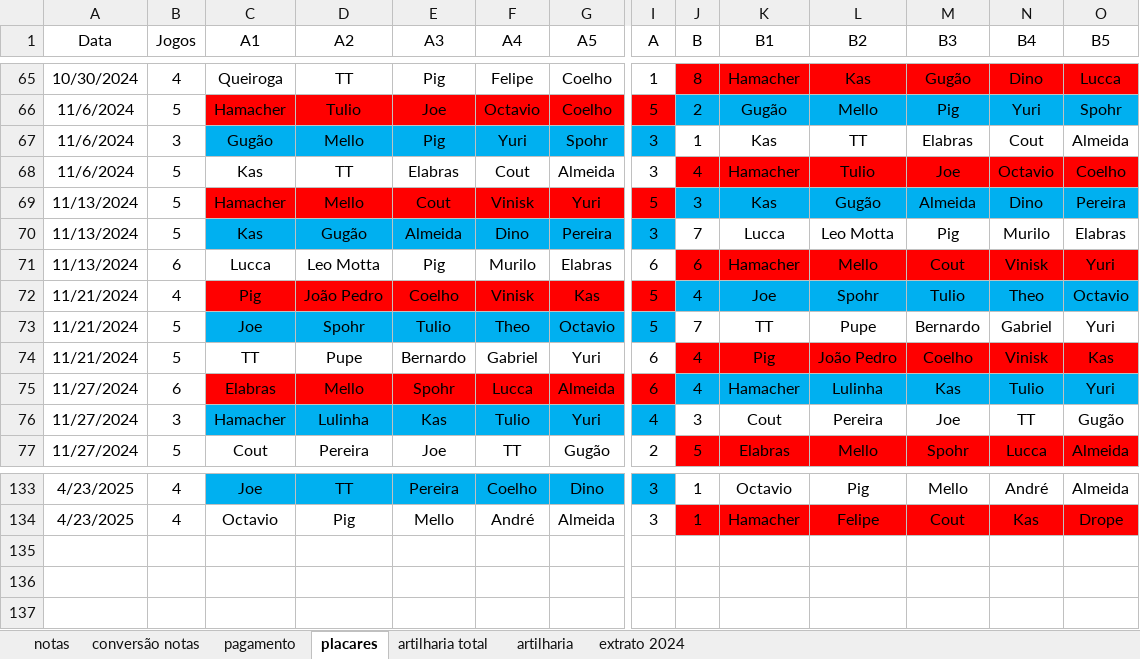
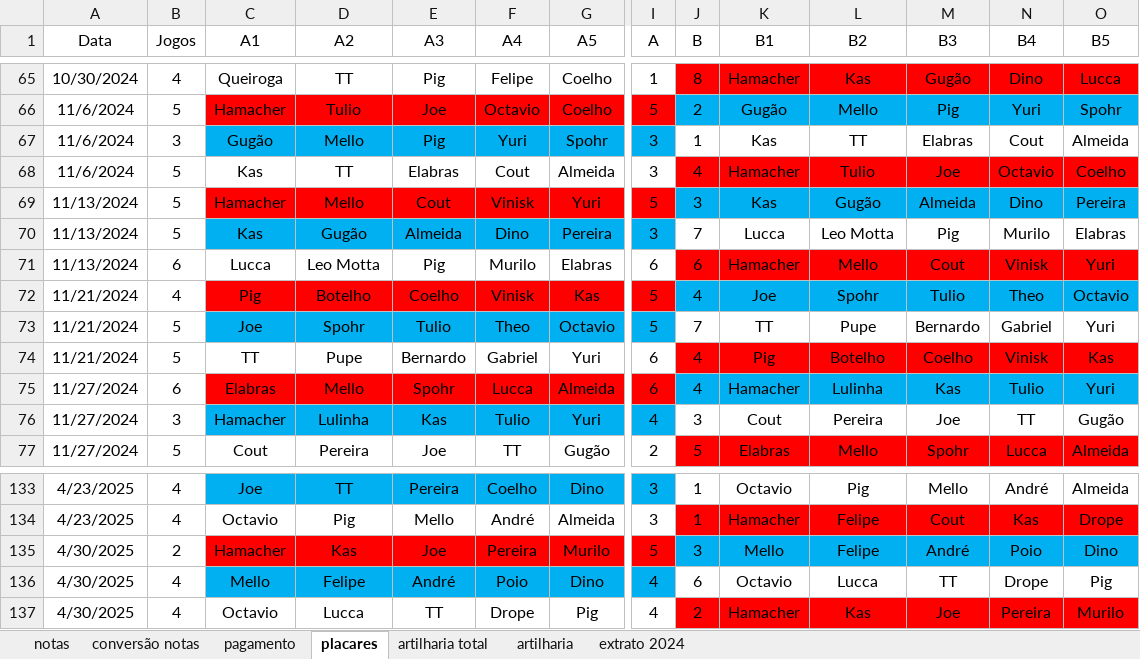
Before and after one commit to PHamacher/dashboard-pelada, an Excel workbook: data/condominio.xlsx, sheet placares, drawn as a sheet; only a part is shown, gaps mark what is left out; values as stored, in another font and other column widths than the file's, no borders; rows hold the shown columns only; the diff names each change by its address in the sheet, - before the commit and + after, or states it on an @@ line.

```diff
--- a/data/condominio.xlsx (sheet placares)
+++ b/data/condominio.xlsx (sheet placares)
-D72 (A2): João Pedro
+D72 (A2): Botelho
-L74 (B2): João Pedro
+L74 (B2): Botelho
+row 135: 4/30/2025 | 2 | Hamacher | Kas | Joe | Pereira | Murilo | 5 | 3 | Mello | Felipe | André | Poio | Dino
+row 136: 4/30/2025 | 4 | Mello | Felipe | André | Poio | Dino | 4 | 6 | Octavio | Lucca | TT | Drope | Pig
+row 137: 4/30/2025 | 4 | Octavio | Lucca | TT | Drope | Pig | 4 | 2 | Hamacher | Kas | Joe | Pereira | Murilo
```
Also changed, not shown: sheet notas, sheet artilharia, formulas that keep their value.
